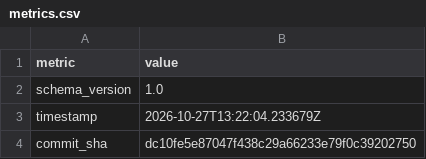
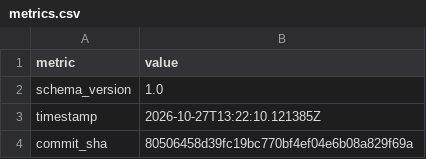
Before and after one commit to i2mint/au, a CSV file: metrics.csv, drawn as a sheet; only a part is shown; the diff covers the shown part only.

```diff
--- a/metrics.csv
+++ b/metrics.csv
@@ -2,3 +2,3 @@ metric,value
 schema_version,1.0
-timestamp,2026-10-27T13:22:04.233679Z
-commit_sha,dc10fe5e87047f438c29a66233e79f0c39202750
+timestamp,2026-10-27T13:22:10.121385Z
+commit_sha,80506458d39fc19bc770bf4ef04e6b08a829f69a
```
Also changed, not shown: 2 edited cells elsewhere in this file, 2 other files.
